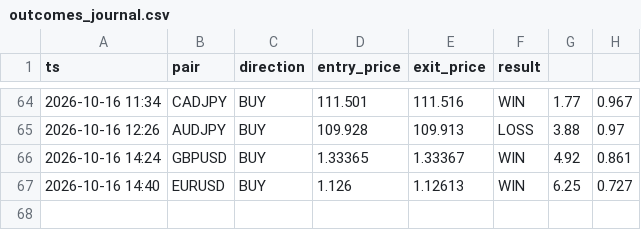
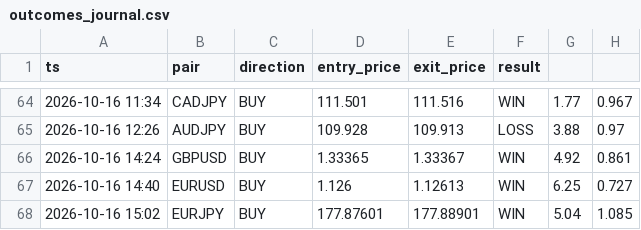
Before and after one commit to torium-art/forex-signal-bot, a CSV file: outcomes_journal.csv, drawn as a sheet; only a part is shown, gaps mark what is left out; the diff names each change by its address in the sheet, - before the commit and + after, or states it on an @@ line.

```diff
--- a/outcomes_journal.csv
+++ b/outcomes_journal.csv
+row 68: 2026-10-16 15:02 | EURJPY | BUY | 177.87601 | 177.88901 | WIN | 5.04 | 1.085
```
Also changed, not shown: signals_journal.csv, 1 other file.
